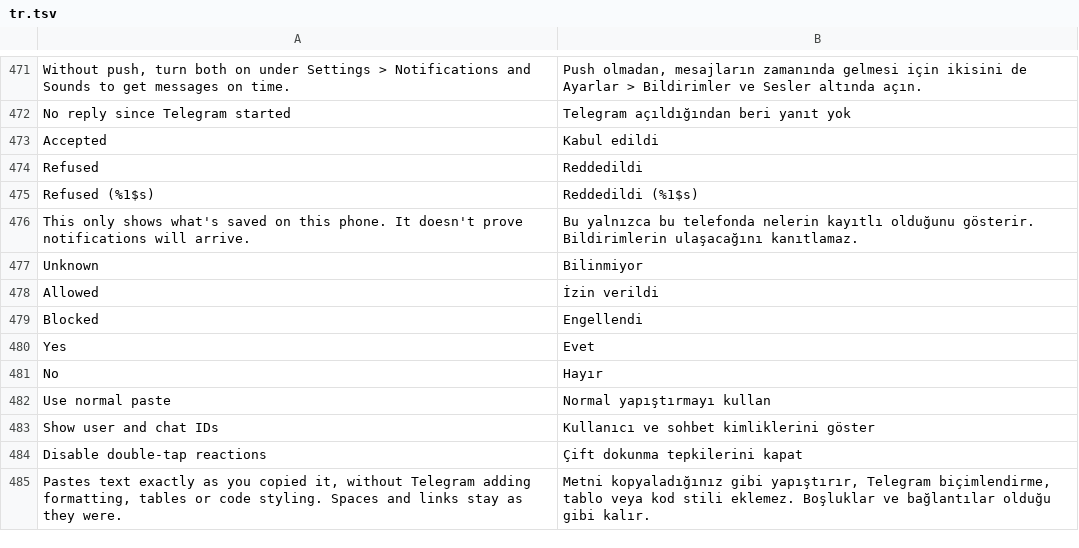
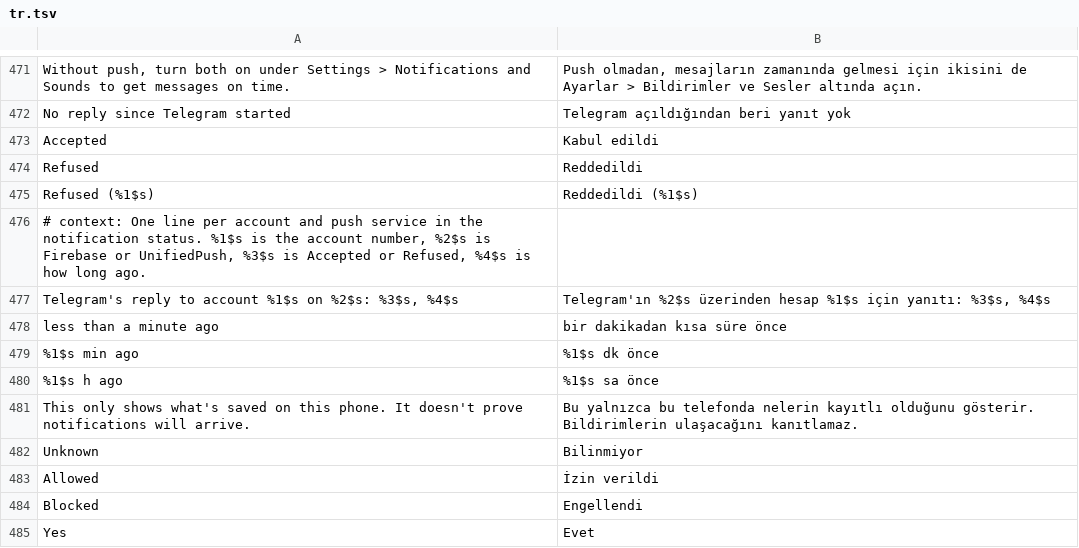
Before and after one commit to SysAdminDoc/HushTelegram, a TSV file: extensions/shared/library/src/main/l10n/tr.tsv, drawn as a sheet; only a part is shown, gaps mark what is left out; the shorter side is filled out with more unchanged rows; the diff names each change by its address in the sheet, - before the commit and + after, or states it on an @@ line.

Commit message:
feat(telegram): tie each push sign-up reply to its account and transport
The notification status kept one process-wide latest reply, so a refusal
for one account could sit behind another account's success, and a
Firebase reply looked the same as a UnifiedPush one. The patch now
records each sign-up as it is sent (who is signed in at that place and
which token type) and matches the reply to it. A reply that two
overlapping sign-ups could own belongs to neither, and one that arrives
after the account at that place changed is dropped. Accounts are shown
by the order they first got a reply, never by ID.

The tests that changed asserted the old single latest-answer field,
which no longer exists; they now check the per-account replies instead.

```diff
--- a/extensions/shared/library/src/main/l10n/tr.tsv
+++ b/extensions/shared/library/src/main/l10n/tr.tsv
+row 476: # context: One line per account and push service in the notification status. %1$s is the account number, %2$s is Firebase or UnifiedPush, %3$s is Accepted or Refused, %4$s is how long ago.
+row 477: Telegram's reply to account %1$s on %2$s: %3$s, %4$s | Telegram'ın %2$s üzerinden hesap %1$s için yanıtı: %3$s, %4$s
+row 478: less than a minute ago | bir dakikadan kısa süre önce
+row 479: %1$s min ago | %1$s dk önce
+row 480: %1$s h ago | %1$s sa önce
```
Also changed, not shown: extensions/shared/library/src/main/l10n/de.tsv, extensions/shared/library/src/main/l10n/es.tsv, 11 other files.
